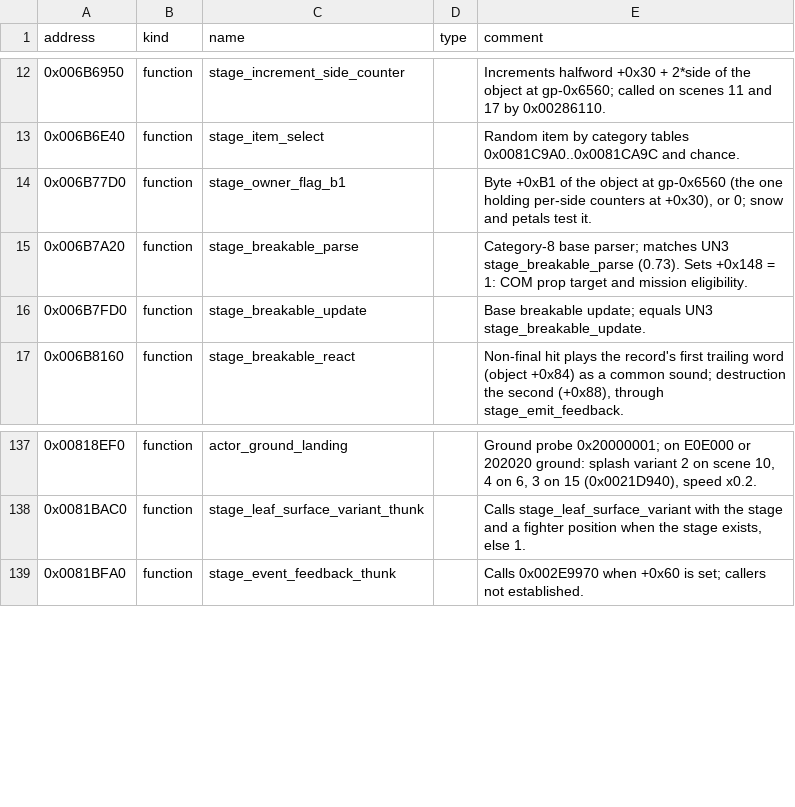
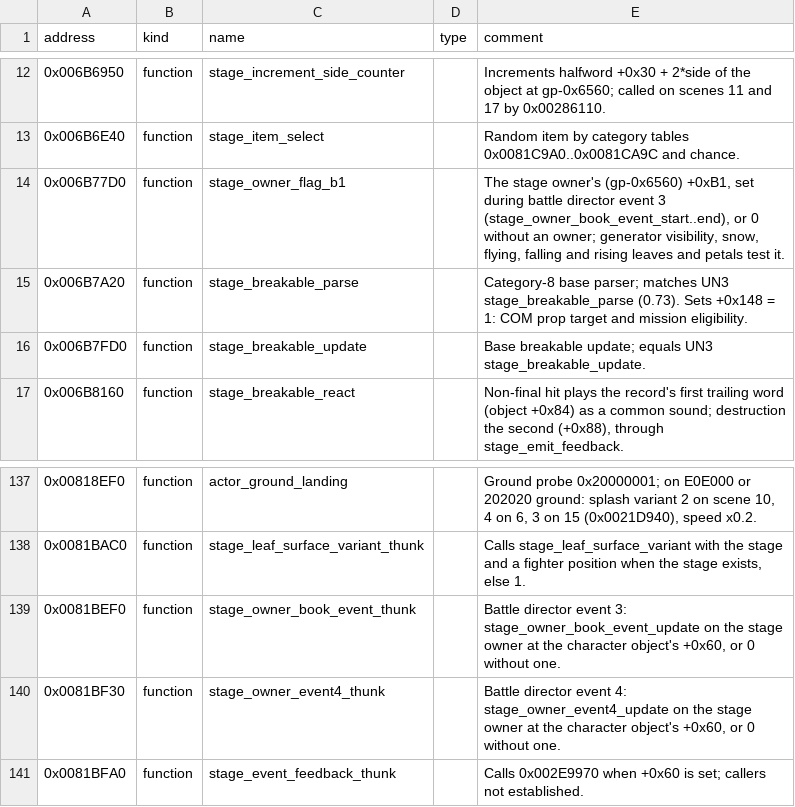
Before and after one commit to solid1353/UN-Workshop, a TSV file: reverse_engineering/annotations/UN2/BATTLE.BIN/symbols.tsv, drawn as a sheet; only a part is shown, gaps mark what is left out.

```diff
--- a/reverse_engineering/annotations/UN2/BATTLE.BIN/symbols.tsv
+++ b/reverse_engineering/annotations/UN2/BATTLE.BIN/symbols.tsv
@@ -13,3 +13,3 @@ address	kind	name	type	comment
 0x006B6E40	function	stage_item_select		Random item by category tables 0x0081C9A0..0x0081CA9C and chance.
-0x006B77D0	function	stage_owner_flag_b1		Byte +0xB1 of the object at gp-0x6560 (the one holding per-side counters at +0x30), or 0; snow and petals test it.
+0x006B77D0	function	stage_owner_flag_b1		The stage owner's (gp-0x6560) +0xB1, set during battle director event 3 (stage_owner_book_event_start..end), or 0 without an owner; generator visibility, snow, flying, falling and rising leaves and petals test it.
 0x006B7A20	function	stage_breakable_parse		Category-8 base parser; matches UN3 stage_breakable_parse (0.73). Sets +0x148 = 1: COM prop target and mission eligibility.
@@ -138,2 +138,4 @@ address	kind	name	type	comment
 0x0081BAC0	function	stage_leaf_surface_variant_thunk		Calls stage_leaf_surface_variant with the stage and a fighter position when the stage exists, else 1.
+0x0081BEF0	function	stage_owner_book_event_thunk		Battle director event 3: stage_owner_book_event_update on the stage owner at the character object's +0x60, or 0 without one.
+0x0081BF30	function	stage_owner_event4_thunk		Battle director event 4: stage_owner_event4_update on the stage owner at the character object's +0x60, or 0 without one.
 0x0081BFA0	function	stage_event_feedback_thunk		Calls 0x002E9970 when +0x60 is set; callers not established.
```
Also changed, not shown: reverse_engineering/annotations/UN2/SLUS_215.75/symbols.tsv, 4 other files.
